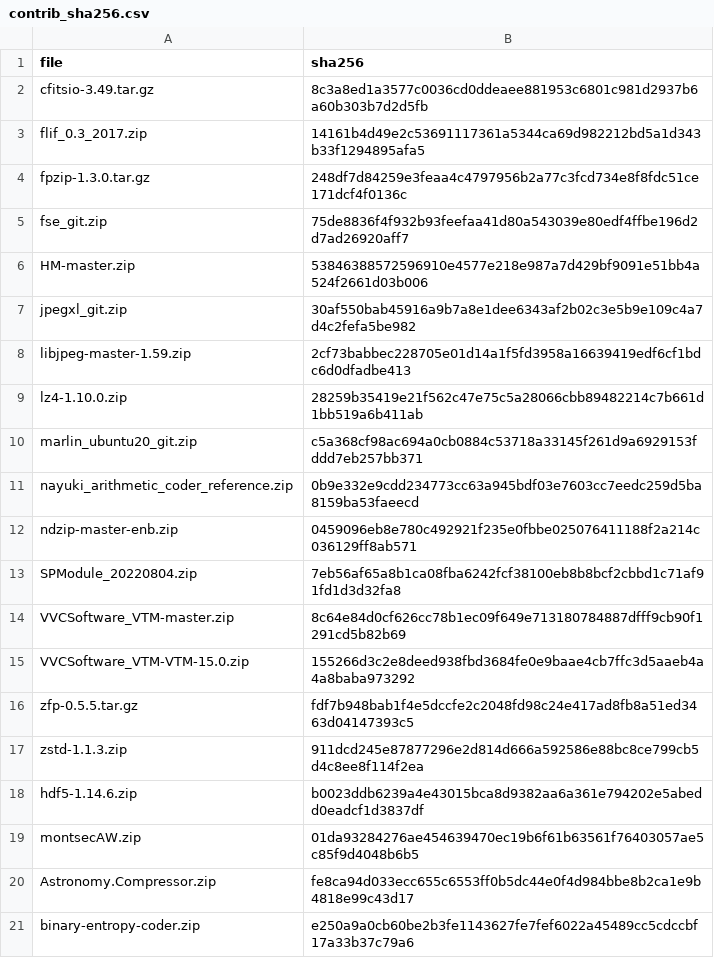
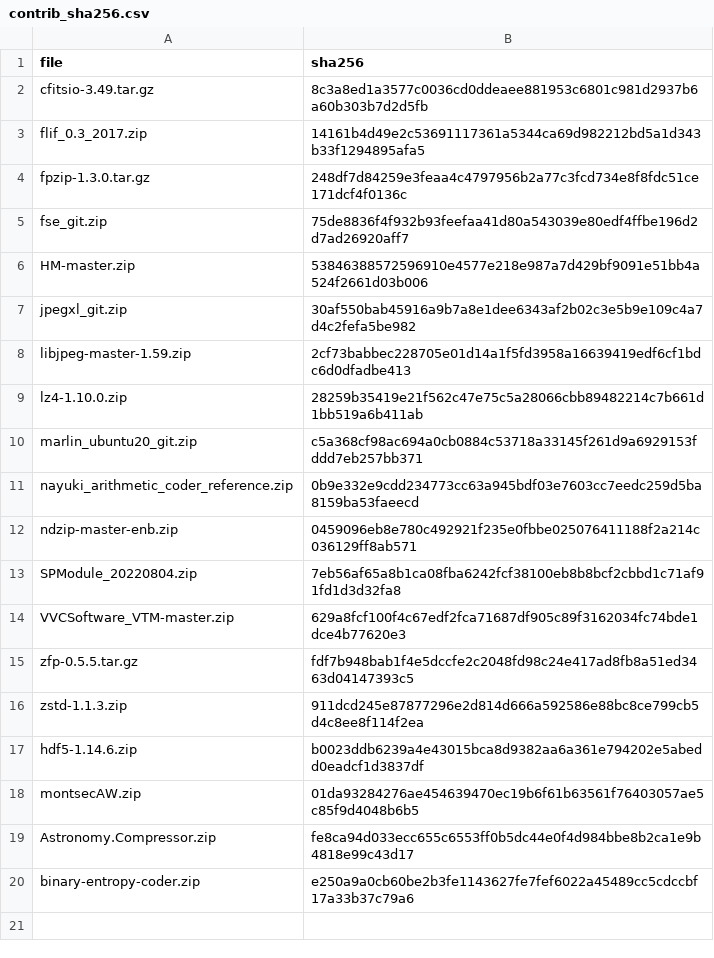
Before and after one commit to PauQuintasTorra/experiment-notebook, a CSV file: enb/config/contrib_sha256.csv, drawn as a sheet.

```diff
--- a/enb/config/contrib_sha256.csv
+++ b/enb/config/contrib_sha256.csv
@@ -13,4 +13,3 @@ ndzip-master-enb.zip,0459096eb8e780c492921f235e0fbbe025076411188f2a214c036129ff8
 SPModule_20220804.zip,7eb56af65a8b1ca08fba6242fcf38100eb8b8bcf2cbbd1c71af91fd1d3d32fa8
-VVCSoftware_VTM-master.zip,8c64e84d0cf626cc78b1ec09f649e713180784887dfff9cb90f1291cd5b82b69
-VVCSoftware_VTM-VTM-15.0.zip,155266d3c2e8deed938fbd3684fe0e9baae4cb7ffc3d5aaeb4a4a8baba973292
+VVCSoftware_VTM-master.zip,629a8fcf100f4c67edf2fca71687df905c89f3162034fc74bde1dce4b77620e3
 zfp-0.5.5.tar.gz,fdf7b948bab1f4e5dccfe2c2048fd98c24e417ad8fb8a51ed3463d04147393c5
```
Also changed, not shown: 5 other files.
